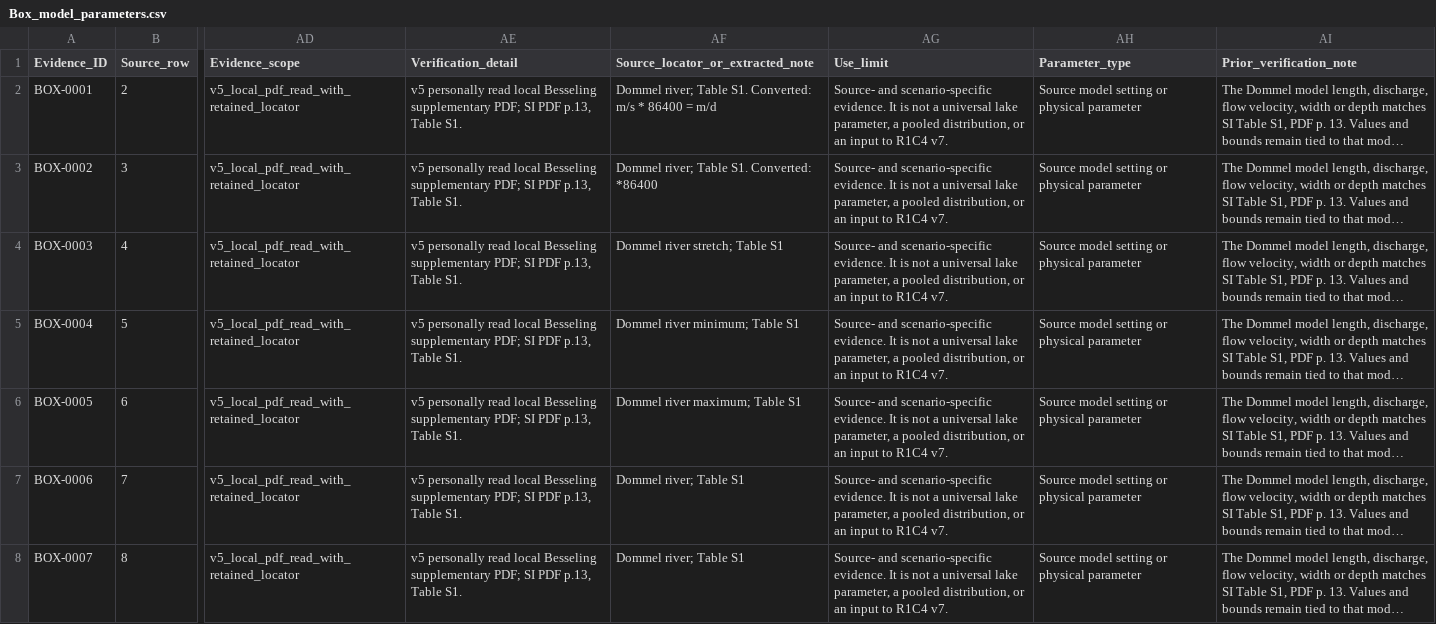
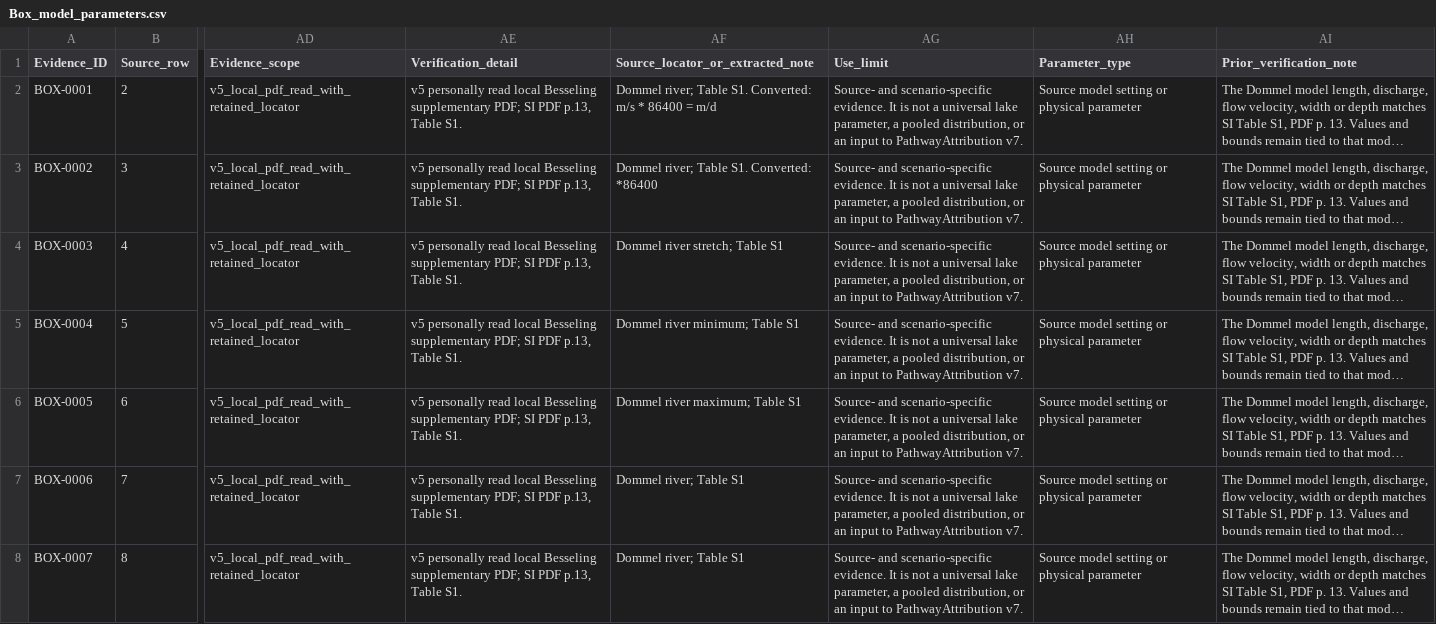
Before and after one commit to NKUHuLab/Lake_Microplastics_Analysis_System, a CSV file: data/evidence/Box_model_parameters.csv, drawn as a sheet; only a part is shown, gaps mark what is left out; long unchanged cells end in …; the diff covers the shown part only; the diff names each change by its address in the sheet, - before the commit and + after, or states it on an @@ line.

```diff
--- a/data/evidence/Box_model_parameters.csv
+++ b/data/evidence/Box_model_parameters.csv
-AG2:AG8 (Use_limit): …input to R1C4 v7.
+AG2:AG8 (Use_limit): …input to PathwayAttribution v7.
```
Also changed, not shown: 73 edited cells elsewhere in this file, analysis/modules/pathway_attribution/data/numeric_inputs.csv, data/Dataset_index.csv, 52 other files.
